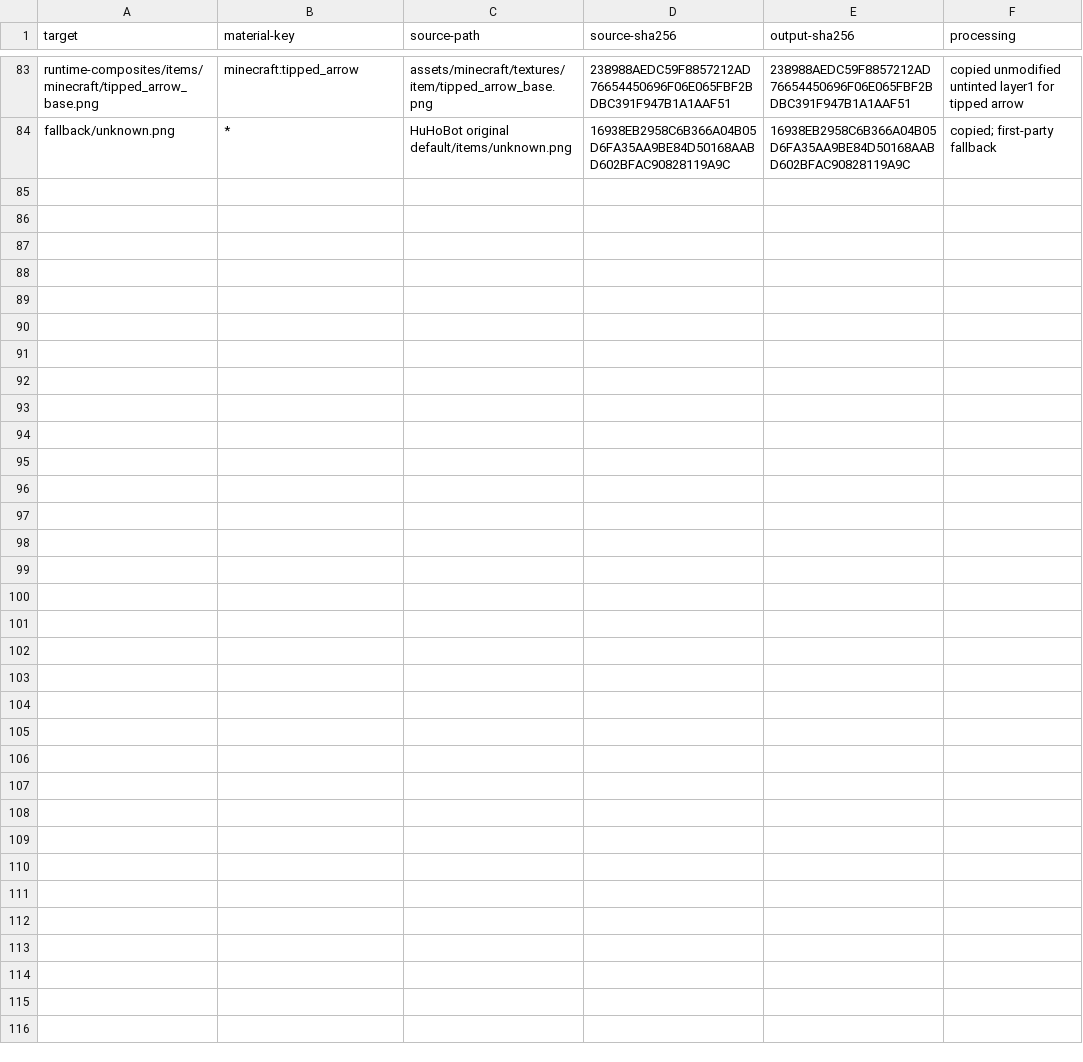
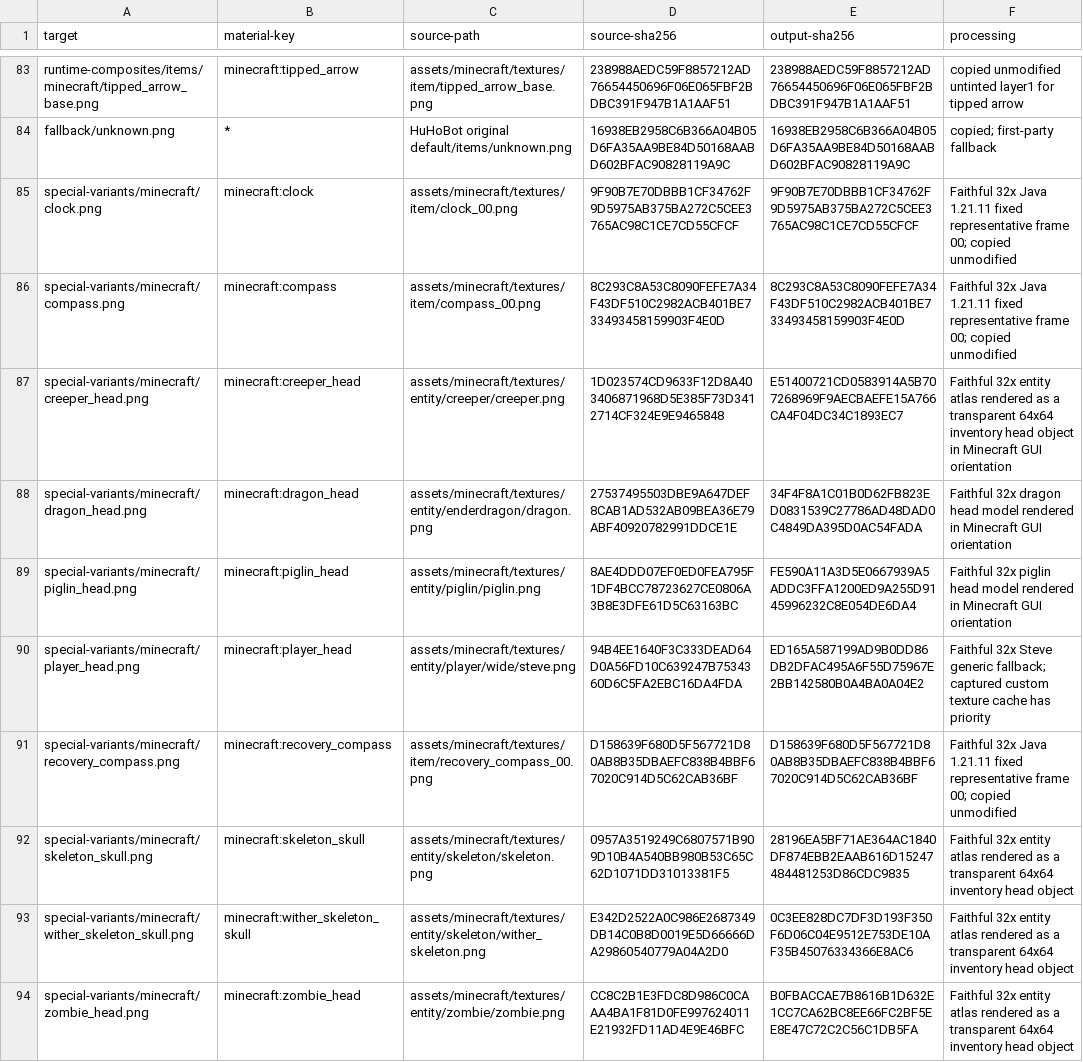
Before and after one commit to RiegaLee/HuHoBotInventory, a TSV file: src/main/resources/themes/faithful32x/ASSET_MANIFEST.tsv, drawn as a sheet; only a part is shown, gaps mark what is left out; the diff names each change by its address in the sheet, - before the commit and + after, or states it on an @@ line.

```diff
--- a/src/main/resources/themes/faithful32x/ASSET_MANIFEST.tsv
+++ b/src/main/resources/themes/faithful32x/ASSET_MANIFEST.tsv
+row 85: special-variants/minecraft/clock.png | minecraft:clock | assets/minecraft/textures/item/clock_00.png | 9F90B7E70DBBB1CF34762F9D5975AB375BA272C5CEE3765AC98C1CE7CD55CFCF | 9F90B7E70DBBB1CF34762F9D5975AB375BA272C5CEE3765AC98C1CE7CD55CFCF | Faithful 32x Java 1.21.11 fixed representative frame 00; copied unmodified
+row 86: special-variants/minecraft/compass.png | minecraft:compass | assets/minecraft/textures/item/compass_00.png | 8C293C8A53C8090FEFE7A34F43DF510C2982ACB401BE733493458159903F4E0D | 8C293C8A53C8090FEFE7A34F43DF510C2982ACB401BE733493458159903F4E0D | Faithful 32x Java 1.21.11 fixed representative frame 00; copied unmodified
+row 87: special-variants/minecraft/creeper_head.png | minecraft:creeper_head | assets/minecraft/textures/entity/creeper/creeper.png | 1D023574CD9633F12D8A403406871968D5E385F73D3412714CF324E9E9465848 | E51400721CD0583914A5B707268969F9AECBAEFE15A766CA4F04DC34C1893EC7 | Faithful 32x entity atlas rendered as a transparent 64x64 inventory head object in Minecraft GUI orientation
+row 88: special-variants/minecraft/dragon_head.png | minecraft:dragon_head | assets/minecraft/textures/entity/enderdragon/dragon.png | 27537495503DBE9A647DEF8CAB1AD532AB09BEA36E79ABF40920782991DDCE1E | 34F4F8A1C01B0D62FB823ED0831539C27786AD48DAD0C4849DA395D0AC54FADA | Faithful 32x dragon head model rendered in Minecraft GUI orientation
+row 89: special-variants/minecraft/piglin_head.png | minecraft:piglin_head | assets/minecraft/textures/entity/piglin/piglin.png | 8AE4DDD07EF0ED0FEA795F1DF4BCC78723627CE0806A3B8E3DFE61D5C63163BC | FE590A11A3D5E0667939A5ADDC3FFA1200ED9A255D9145996232C8E054DE6DA4 | Faithful 32x piglin head model rendered in Minecraft GUI orientation
+row 90: special-variants/minecraft/player_head.png | minecraft:player_head | assets/minecraft/textures/entity/player/wide/steve.png | 94B4EE1640F3C333DEAD64D0A56FD10C639247B7534360D6C5FA2EBC16DA4FDA | ED165A587199AD9B0DD86DB2DFAC495A6F55D75967E2BB142580B0A4BA0A04E2 | Faithful 32x Steve generic fallback; captured custom texture cache has priority
+row 91: special-variants/minecraft/recovery_compass.png | minecraft:recovery_compass | assets/minecraft/textures/item/recovery_compass_00.png | D158639F680D5F567721D80AB8B35DBAEFC838B4BBF67020C914D5C62CAB36BF | D158639F680D5F567721D80AB8B35DBAEFC838B4BBF67020C914D5C62CAB36BF | Faithful 32x Java 1.21.11 fixed representative frame 00; copied unmodified
+row 92: special-variants/minecraft/skeleton_skull.png | minecraft:skeleton_skull | assets/minecraft/textures/entity/skeleton/skeleton.png | 0957A3519249C6807571B909D10B4A540BB980B53C65C62D1071DD31013381F5 | 28196EA5BF71AE364AC1840DF874EBB2EAAB616D15247484481253D86CDC9835 | Faithful 32x entity atlas rendered as a transparent 64x64 inventory head object
+row 93: special-variants/minecraft/wither_skeleton_skull.png | minecraft:wither_skeleton_skull | assets/minecraft/textures/entity/skeleton/wither_skeleton.png | E342D2522A0C986E2687349DB14C0B8D0019E5D66666DA29860540779A04A2D0 | 0C3EE828DC7DF3D193F350F6D06C04E9512E753DE10AF35B45076334366E8AC6 | Faithful 32x entity atlas rendered as a transparent 64x64 inventory head object
+row 94: special-variants/minecraft/zombie_head.png | minecraft:zombie_head | assets/minecraft/textures/entity/zombie/zombie.png | CC8C2B1E3FDC8D986C0CAAA4BA1F81D0FE997624011E21932FD11AD4E9E46BFC | B0FBACCAE7B8616B1D632E1CC7CA62BC8EE66FC2BF5EE8E47C72C2C56C1DB5FA | Faithful 32x entity atlas rendered as a transparent 64x64 inventory head object
```
Also changed, not shown: src/main/resources/themes/cozyui-plus/ASSET_MANIFEST.tsv, 56 other files.
